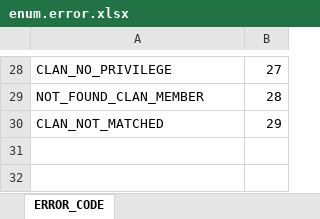
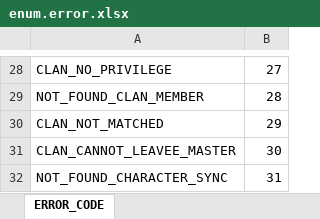
Before and after one commit to boyism80/fb, an Excel workbook: resources/table/enum.error.xlsx, sheet ERROR_CODE, drawn as a sheet; only a part is shown, gaps mark what is left out; values as stored, in another font and other column widths than the file's, no borders; the diff names each change by its address in the sheet, - before the commit and + after, or states it on an @@ line.

```diff
--- a/resources/table/enum.error.xlsx (sheet ERROR_CODE)
+++ b/resources/table/enum.error.xlsx (sheet ERROR_CODE)
+row 31: CLAN_CANNOT_LEAVEE_MASTER | 30
+row 32: NOT_FOUND_CHARACTER_SYNC | 31
```
Also changed, not shown: 32 other files.
